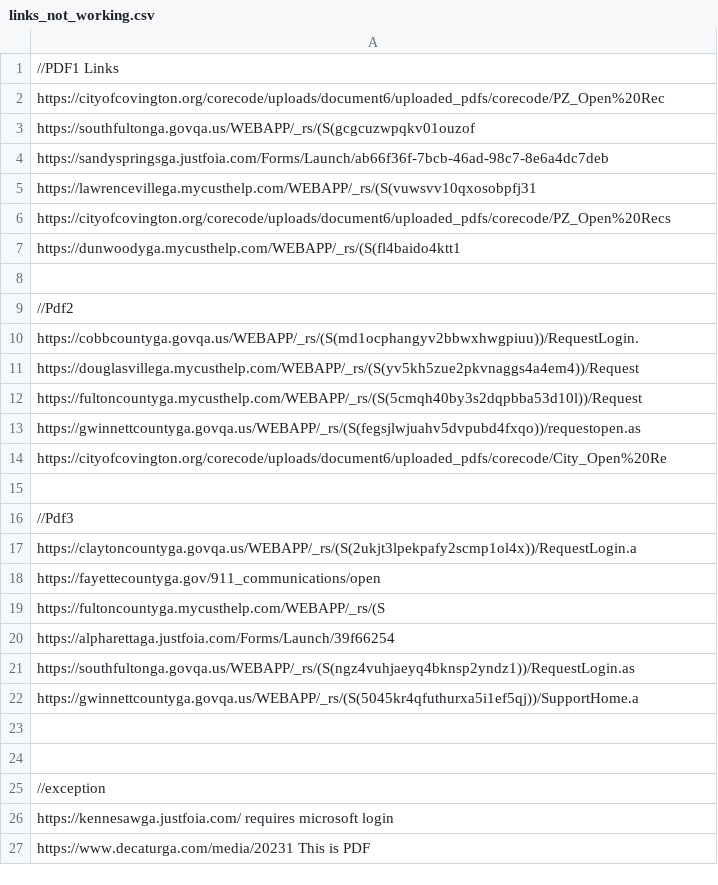
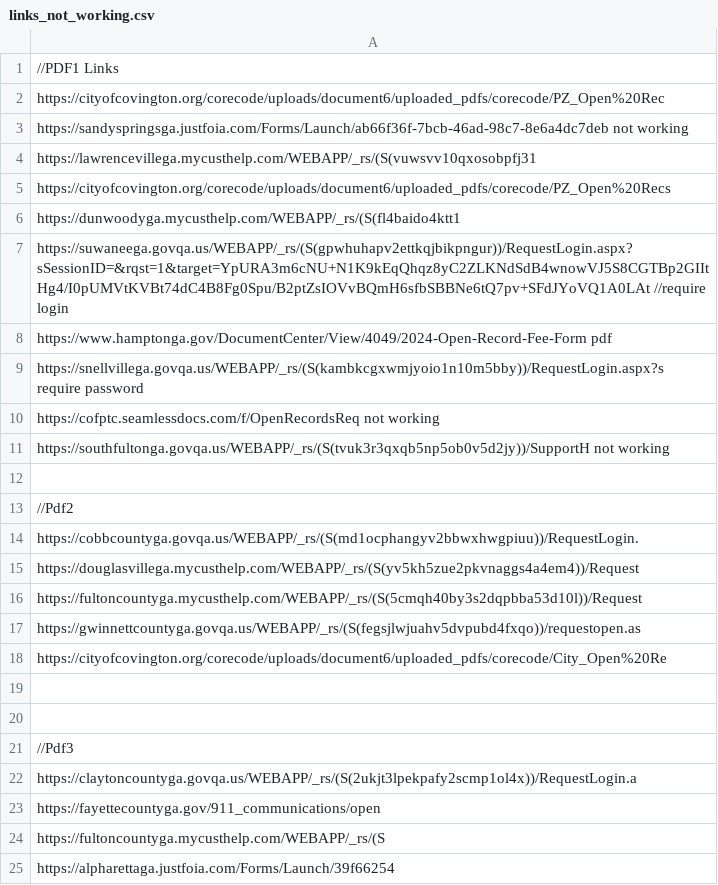
Before and after one commit to Haseebraza12/Automation_Bot, a CSV file: links_not_working.csv, drawn as a sheet; only a part is shown; the shorter side is filled out with more unchanged rows.

Commit message:
updated the total links

```diff
--- a/links_not_working.csv
+++ b/links_not_working.csv
@@ -2,4 +2,3 @@
 https://cityofcovington.org/corecode/uploads/document6/uploaded_pdfs/corecode/PZ_Open%20Rec
-https://southfultonga.govqa.us/WEBAPP/_rs/(S(gcgcuzwpqkv01ouzof
-https://sandyspringsga.justfoia.com/Forms/Launch/ab66f36f-7bcb-46ad-98c7-8e6a4dc7deb
+https://sandyspringsga.justfoia.com/Forms/Launch/ab66f36f-7bcb-46ad-98c7-8e6a4dc7deb not working
 https://lawrencevillega.mycusthelp.com/WEBAPP/_rs/(S(vuwsvv10qxosobpfj31
@@ -7,2 +6,7 @@ https://cityofcovington.org/corecode/uploads/document6/uploaded_pdfs/corecode/PZ
 https://dunwoodyga.mycusthelp.com/WEBAPP/_rs/(S(fl4baido4ktt1
+https://suwaneega.govqa.us/WEBAPP/_rs/(S(gpwhuhapv2ettkqjbikpngur))/RequestLogin.aspx?sSessionID=&rqst=1&target=YpURA3m6cNU+N1K9kEqQhqz8yC2ZLKNdSdB4wnowVJ5S8CGTBp2GIItHg4/I0pUMVtKVBt74dC4B8Fg0Spu/B2ptZsIOVvBQmH6sfbSBBNe6tQ7pv+SFdJYoVQ1A0LAt //require login
+https://www.hamptonga.gov/DocumentCenter/View/4049/2024-Open-Record-Fee-Form  pdf
+https://snellvillega.govqa.us/WEBAPP/_rs/(S(kambkcgxwmjyoio1n10m5bby))/RequestLogin.aspx?s require password
+https://cofptc.seamlessdocs.com/f/OpenRecordsReq not working
+https://southfultonga.govqa.us/WEBAPP/_rs/(S(tvuk3r3qxqb5np5ob0v5d2jy))/SupportH not working
 
@@ -14,2 +18,3 @@ https://gwinnettcountyga.govqa.us/WEBAPP/_rs/(S(fegsjlwjuahv5dvpubd4fxqo))/reque
 https://cityofcovington.org/corecode/uploads/document6/uploaded_pdfs/corecode/City_Open%20Re
+
 
```
Also changed, not shown: extracted_for_second_pdf.csv, 3 other files.
